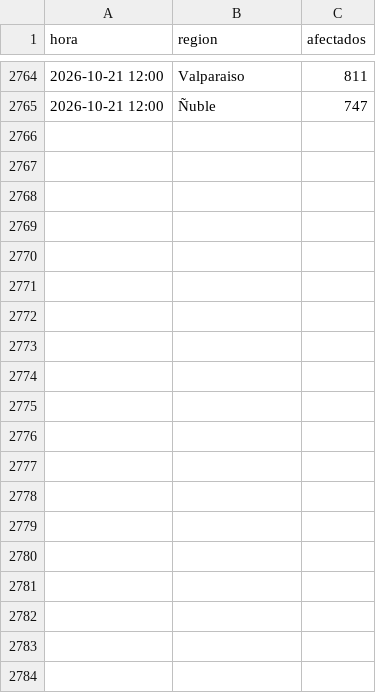
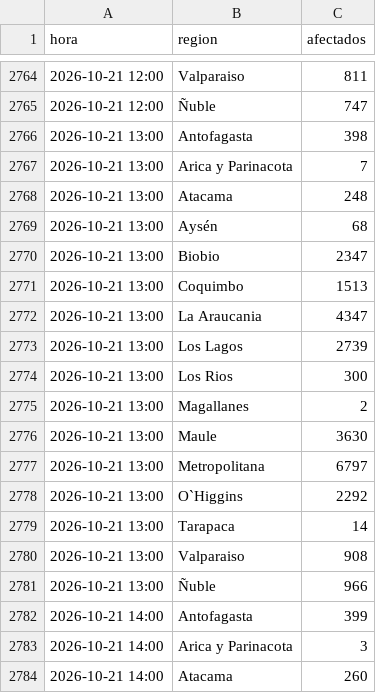
Before and after one commit to diland9/monitor-cortes-chile, a CSV file: data/region.csv, drawn as a sheet; only a part is shown, gaps mark what is left out; the diff covers the shown part only.

```diff
--- a/data/region.csv
+++ b/data/region.csv
@@ -2765 +2765,20 @@
 2026-10-21 12:00,Ñuble,747
+2026-10-21 13:00,Antofagasta,398
+2026-10-21 13:00,Arica y Parinacota,7
+2026-10-21 13:00,Atacama,248
+2026-10-21 13:00,Aysén,68
+2026-10-21 13:00,Biobio,2347
+2026-10-21 13:00,Coquimbo,1513
+2026-10-21 13:00,La Araucania,4347
+2026-10-21 13:00,Los Lagos,2739
+2026-10-21 13:00,Los Rios,300
+2026-10-21 13:00,Magallanes,2
+2026-10-21 13:00,Maule,3630
+2026-10-21 13:00,Metropolitana,6797
+2026-10-21 13:00,O`Higgins,2292
+2026-10-21 13:00,Tarapaca,14
+2026-10-21 13:00,Valparaiso,908
+2026-10-21 13:00,Ñuble,966
+2026-10-21 14:00,Antofagasta,399
+2026-10-21 14:00,Arica y Parinacota,3
+2026-10-21 14:00,Atacama,260
```
Also changed, not shown: 29 added rows elsewhere in this file, data/nacional.csv, 3 other files.
